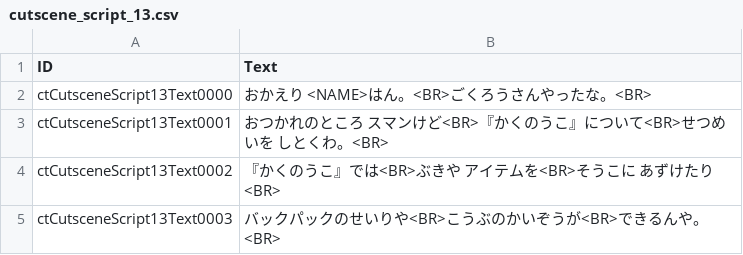
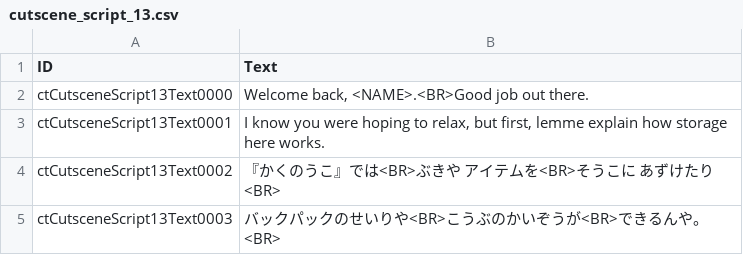
Before and after one commit to VariantXYZ/sakura-wars-gb2, a CSV file: game/text/cutscene/cutscene_script_13.csv, drawn as a sheet; only a part is shown.

```diff
--- a/game/text/cutscene/cutscene_script_13.csv
+++ b/game/text/cutscene/cutscene_script_13.csv
@@ -1,4 +1,4 @@
 ID,Text
-ctCutsceneScript13Text0000,おかえり <NAME>はん。<BR>ごくろうさんやったな。<BR>
-ctCutsceneScript13Text0001,おつかれのところ スマンけど<BR>『かくのうこ』について<BR>せつめいを しとくわ。<BR>
+ctCutsceneScript13Text0000,"Welcome back, <NAME>.<BR>Good job out there."
+ctCutsceneScript13Text0001,"I know you were hoping to relax, but first, lemme explain how storage here works."
 ctCutsceneScript13Text0002,『かくのうこ』では<BR>ぶきや アイテムを<BR>そうこに あずけたり <BR>
```
Also changed, not shown: game/text/cutscene/cutscene_script_12.csv, 2 other files.
